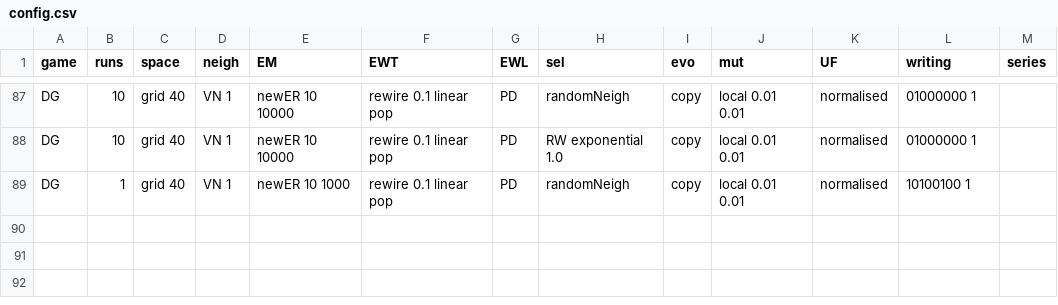
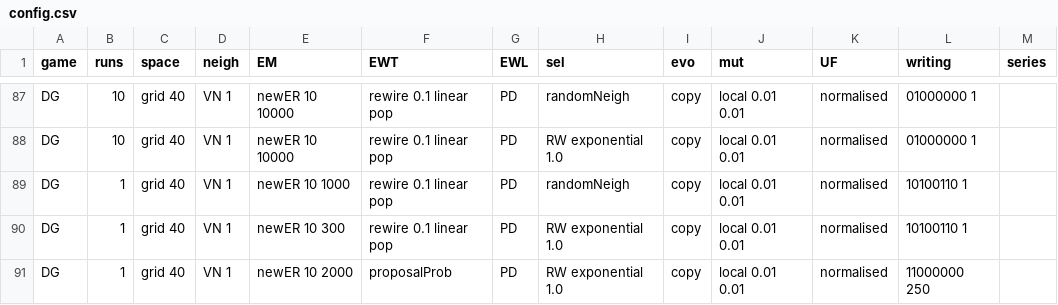
Before and after one commit to EvanORiordan/evoUG2, a CSV file: config.csv, drawn as a sheet; only a part is shown, gaps mark what is left out.

Commit message:
write run stat headings when gen / writingRate == 1

```diff
--- a/config.csv
+++ b/config.csv
@@ -88,2 +88,4 @@ DG,10,grid 40,VN 1,newER 10 10000,rewire 0.1 linear pop,PD,randomNeigh,copy,loca
 DG,10,grid 40,VN 1,newER 10 10000,rewire 0.1 linear pop,PD,RW exponential 1.0,copy,local 0.01 0.01,normalised,01000000 1,
-DG,1,grid 40,VN 1,newER 10 1000,rewire 0.1 linear pop,PD,randomNeigh,copy,local 0.01 0.01,normalised,10100100 1,
+DG,1,grid 40,VN 1,newER 10 1000,rewire 0.1 linear pop,PD,randomNeigh,copy,local 0.01 0.01,normalised,10100110 1,
+DG,1,grid 40,VN 1,newER 10 300,rewire 0.1 linear pop,PD,RW exponential 1.0,copy,local 0.01 0.01,normalised,10100110 1,
+DG,1,grid 40,VN 1,newER 10 2000,proposalProb,PD,RW exponential 1.0,copy,local 0.01 0.01, normalised,11000000 250,
```
Also changed, not shown: 1 other file.
